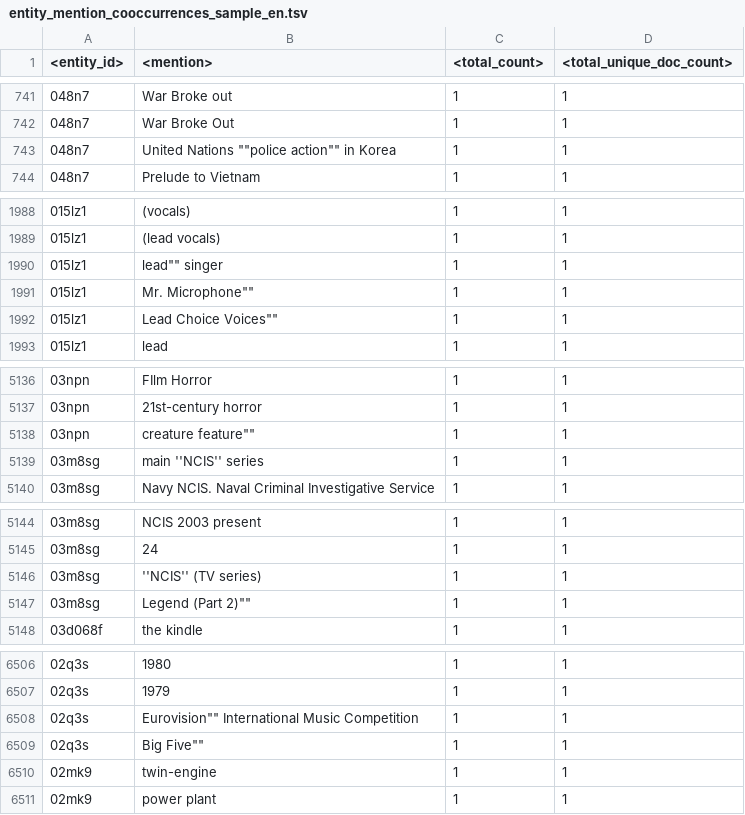
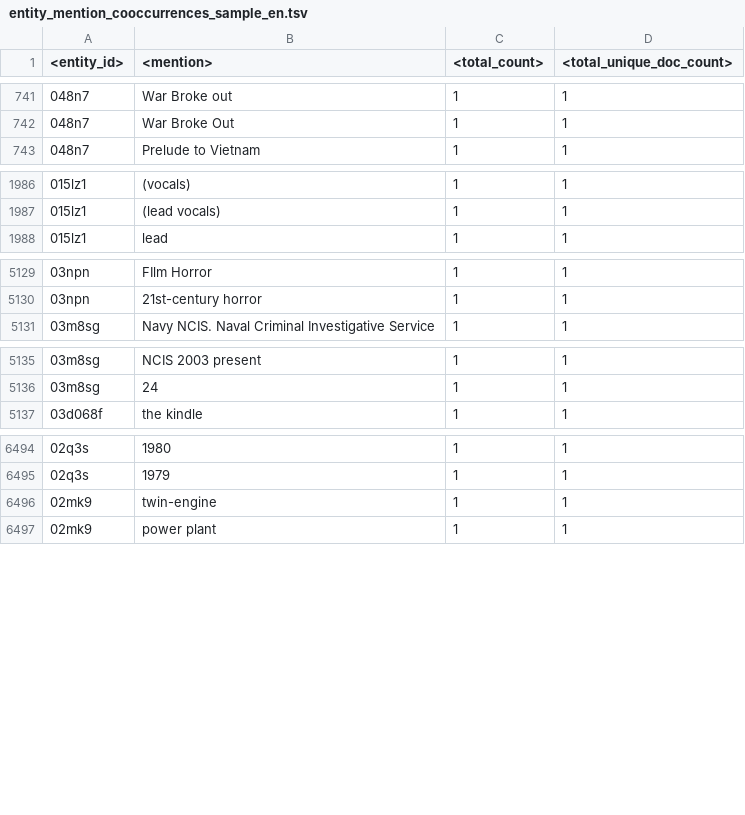
Before and after one commit to antpas/opendata, a TSV file: wiki_annotation/entity_mention_cooccurrences_sample_en.tsv, drawn as a sheet; only a part is shown, gaps mark what is left out; the diff covers the shown part only; the diff names each change by its address in the sheet, - before the commit and + after, or states it on an @@ line.

Commit message:
Update entity_mention_cooccurrences_sample_en.tsv

```diff
--- a/wiki_annotation/entity_mention_cooccurrences_sample_en.tsv
+++ b/wiki_annotation/entity_mention_cooccurrences_sample_en.tsv
-row 743: 048n7 | United Nations ""police action"" in Korea | 1 | 1
-row 1990: 015lz1 | lead"" singer | 1 | 1
-row 1991: 015lz1 | Mr. Microphone"" | 1 | 1
-row 1992: 015lz1 | Lead Choice Voices"" | 1 | 1
-row 5138: 03npn | creature feature"" | 1 | 1
-row 5139: 03m8sg | main ''NCIS'' series | 1 | 1
-row 5146: 03m8sg | ''NCIS'' (TV series) | 1 | 1
-row 5147: 03m8sg | Legend (Part 2)"" | 1 | 1
-row 6508: 02q3s | Eurovision"" International Music Competition | 1 | 1
-row 6509: 02q3s | Big Five"" | 1 | 1
```
Also changed, not shown: 8 removed rows elsewhere in this file.
